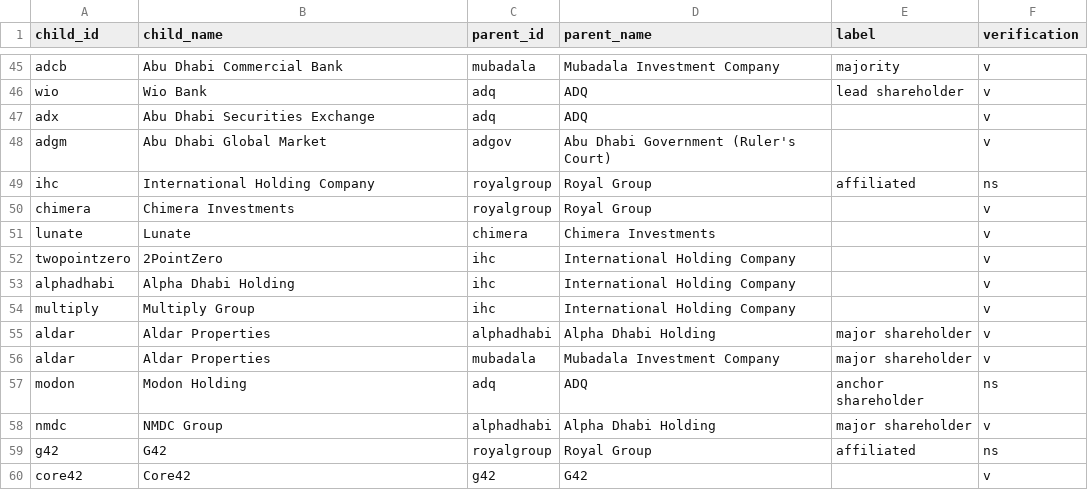
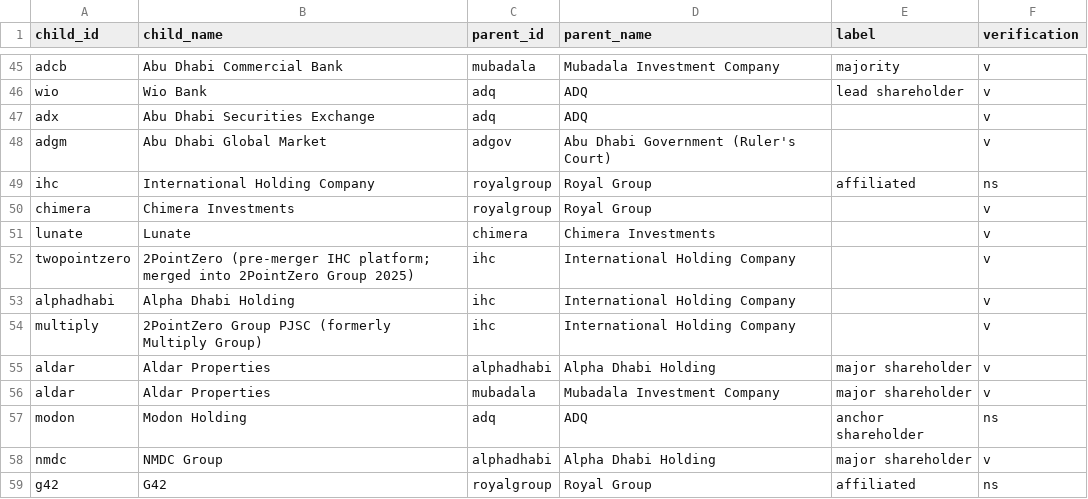
Before and after one commit to qizhangumich/power_network, a CSV file: data/ownership.csv, drawn as a sheet; only a part is shown, gaps mark what is left out; the shorter side is filled out with more unchanged rows.

```diff
--- a/data/ownership.csv
+++ b/data/ownership.csv
@@ -51,5 +51,5 @@ chimera,Chimera Investments,royalgroup,Royal Group,,v
 lunate,Lunate,chimera,Chimera Investments,,v
-twopointzero,2PointZero,ihc,International Holding Company,,v
+twopointzero,2PointZero (pre-merger IHC platform; merged into 2PointZero Group 2025),ihc,International Holding Company,,v
 alphadhabi,Alpha Dhabi Holding,ihc,International Holding Company,,v
-multiply,Multiply Group,ihc,International Holding Company,,v
+multiply,2PointZero Group PJSC (formerly Multiply Group),ihc,International Holding Company,,v
 aldar,Aldar Properties,alphadhabi,Alpha Dhabi Holding,major shareholder,v
```
Also changed, not shown: data/aka.csv, data/backfill_queue.csv, 20 other files.
